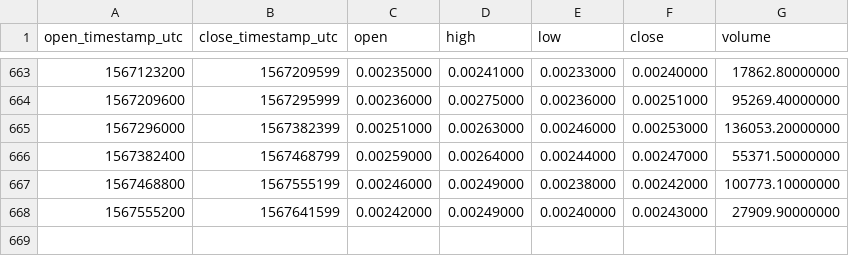
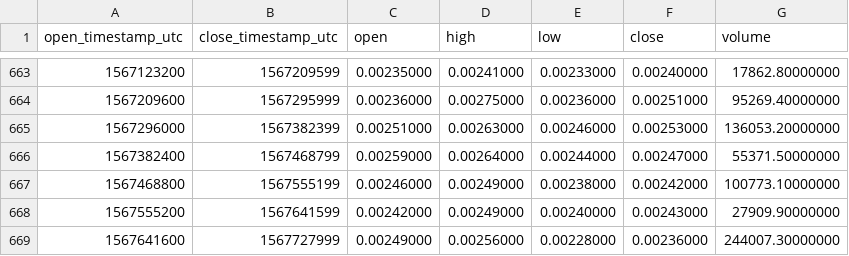
Before and after one commit to cryptobigbro/binance-POWRBNB, a CSV file: binance-POWRBNB-1d.csv, drawn as a sheet; only a part is shown, gaps mark what is left out.

Commit message:
Update OHLCV data.

```diff
--- a/binance-POWRBNB-1d.csv
+++ b/binance-POWRBNB-1d.csv
@@ -668 +668,2 @@ open_timestamp_utc,close_timestamp_utc,open,high,low,close,volume
 1567555200,1567641599,0.00242000,0.00249000,0.00240000,0.00243000,27909.90000000
+1567641600,1567727999,0.00249000,0.00256000,0.00228000,0.00236000,244007.30000000
```
Also changed, not shown: 1 other file.
